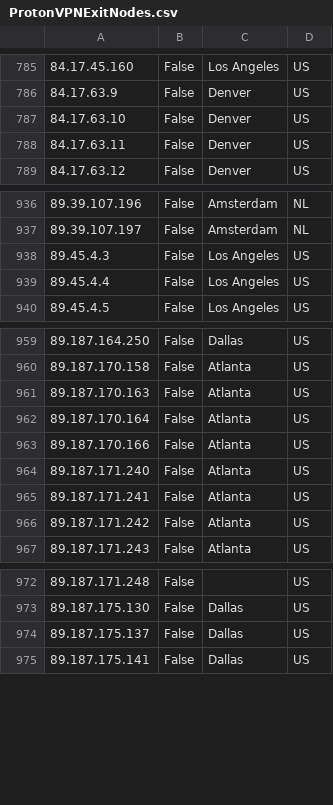
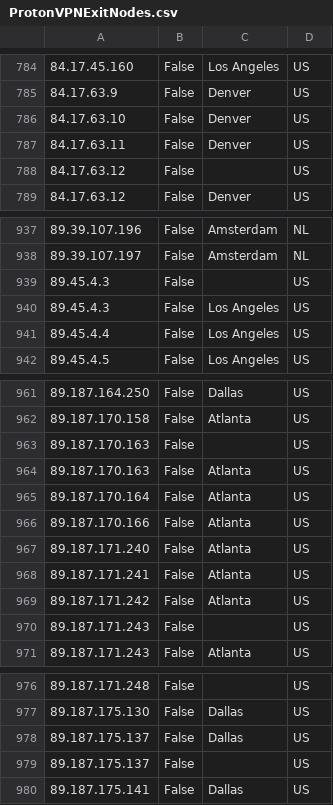
Before and after one commit to noodlemctwoodle/SentinelPublic, a CSV file: ExternalData/ProtonVPNExitNodes.csv, drawn as a sheet; only a part is shown, gaps mark what is left out; the diff covers the shown part only; the diff names each change by its address in the sheet, - before the commit and + after, or states it on an @@ line.

```diff
--- a/ExternalData/ProtonVPNExitNodes.csv
+++ b/ExternalData/ProtonVPNExitNodes.csv
+row 788: 84.17.63.12 | False |  | US
+row 939: 89.45.4.3 | False |  | US
+row 963: 89.187.170.163 | False |  | US
+row 970: 89.187.171.243 | False |  | US
+row 979: 89.187.175.137 | False |  | US
```
Also changed, not shown: 17 added rows, 8 removed rows and 105 moved rows elsewhere in this file.
